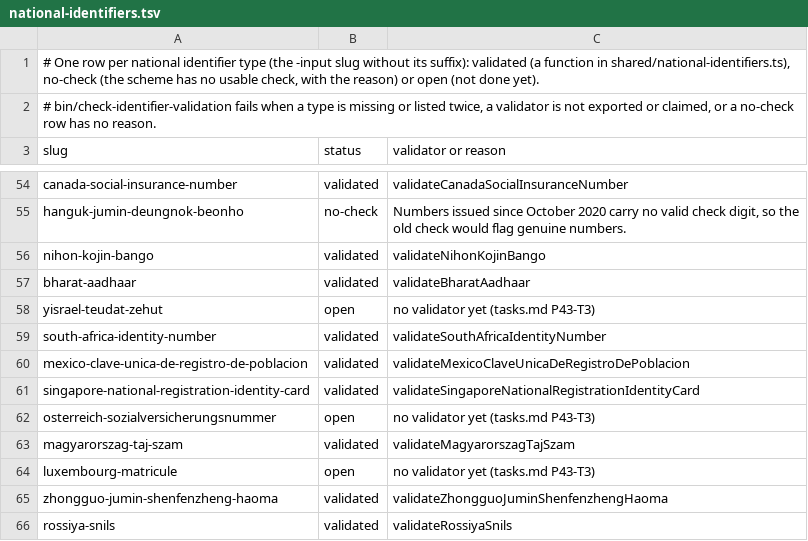
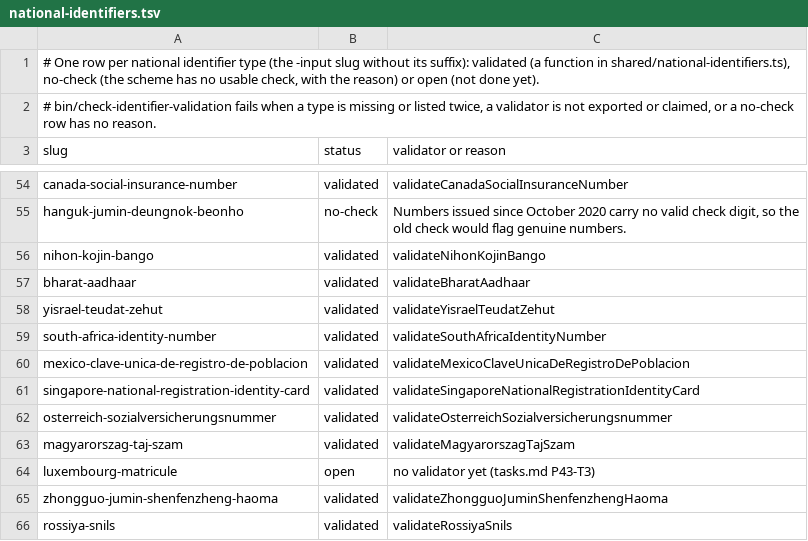
Before and after one commit to LilyDesignSystem/lily-design-system, a TSV file: shared/national-identifiers.tsv, drawn as a sheet; only a part is shown, gaps mark what is left out; the diff covers the shown part only.

```diff
--- a/shared/national-identifiers.tsv
+++ b/shared/national-identifiers.tsv
@@ -57,3 +57,3 @@ nihon-kojin-bango	validated	validateNihonKojinBango
 bharat-aadhaar	validated	validateBharatAadhaar
-yisrael-teudat-zehut	open	no validator yet (tasks.md P43-T3)
+yisrael-teudat-zehut	validated	validateYisraelTeudatZehut
 south-africa-identity-number	validated	validateSouthAfricaIdentityNumber
@@ -61,3 +61,3 @@ mexico-clave-unica-de-registro-de-poblacion	validated	validateMexicoClaveUnicaDe
 singapore-national-registration-identity-card	validated	validateSingaporeNationalRegistrationIdentityCard
-osterreich-sozialversicherungsnummer	open	no validator yet (tasks.md P43-T3)
+osterreich-sozialversicherungsnummer	validated	validateOsterreichSozialversicherungsnummer
 magyarorszag-taj-szam	validated	validateMagyarorszagTajSzam
```
Also changed, not shown: 16 edited cells elsewhere in this file, 18 other files.
